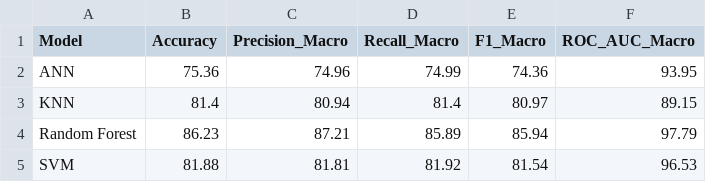
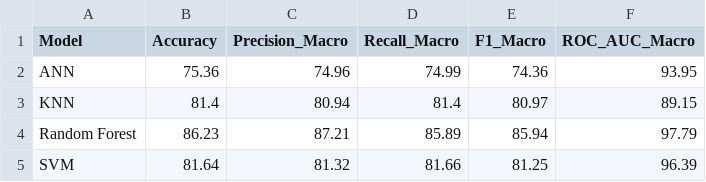
Before and after one commit to TingHui-821/obesityLevel, a CSV file: model_comparison.csv, drawn as a sheet.

Commit message:
Update model_comparison.csv

```diff
--- a/model_comparison.csv
+++ b/model_comparison.csv
@@ -4,2 +4,2 @@ KNN,81.4,80.94,81.4,80.97,89.15
 Random Forest,86.23,87.21,85.89,85.94,97.79
-SVM,81.88,81.81,81.92,81.54,96.53
+SVM,81.64,81.32,81.66,81.25,96.39
```
